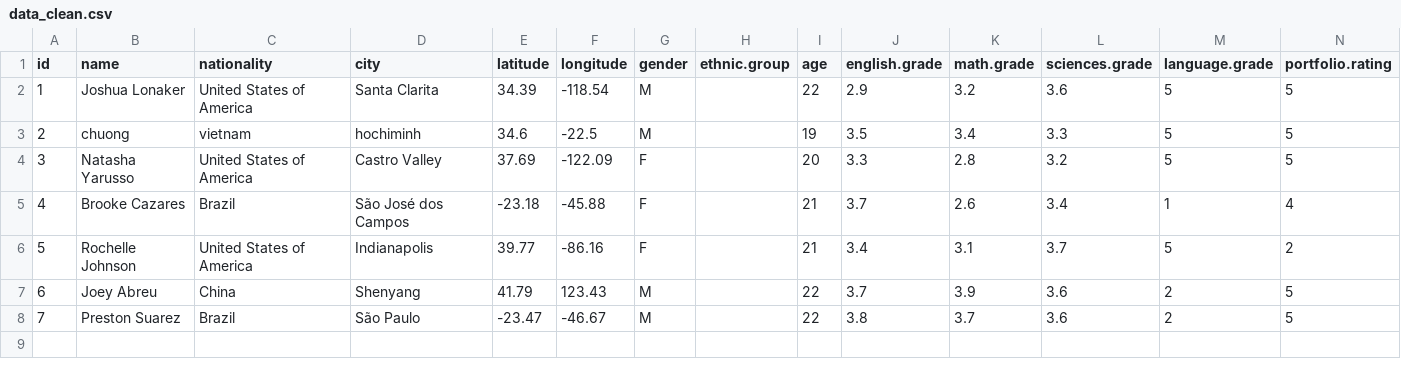
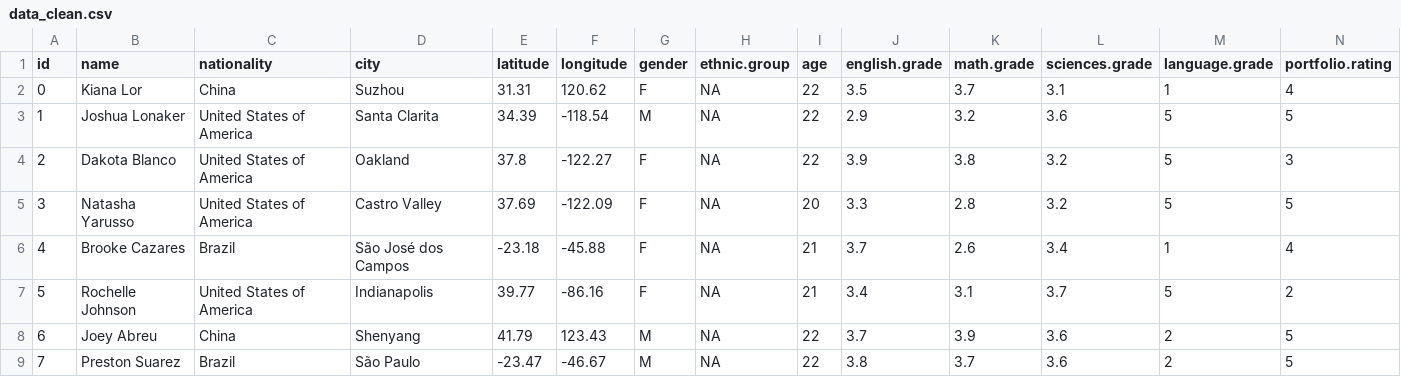
Before and after one commit to chuongminh32/PROJECT_PYTHON, a CSV file: data/data_clean.csv, drawn as a sheet; only a part is shown; removed rows and columns are numbered as before the commit, all else as after; rows hold the shown columns only; the diff names each change by its address in the sheet, - before the commit and + after, or states it on an @@ line.

```diff
--- a/data/data_clean.csv
+++ b/data/data_clean.csv
+row 2: 0 | Kiana Lor | China | Suzhou | 31.31 | 120.62 | F | NA | 22 | 3.5 | 3.7 | 3.1 | 1 | 4
-H3 (ethnic.group): (empty)
+H3 (ethnic.group): NA
-row 3: 2 | chuong | vietnam | hochiminh | 34.6 | -22.5 | M |  | 19 | 3.5 | 3.4 | 3.3 | 5 | 5
+row 4: 2 | Dakota Blanco | United States of America | Oakland | 37.8 | -122.27 | F | NA | 22 | 3.9 | 3.8 | 3.2 | 5 | 3
-H5:H9 (ethnic.group): (empty)
+H5:H9 (ethnic.group): NA
```
Also changed, not shown: 12 other files.
